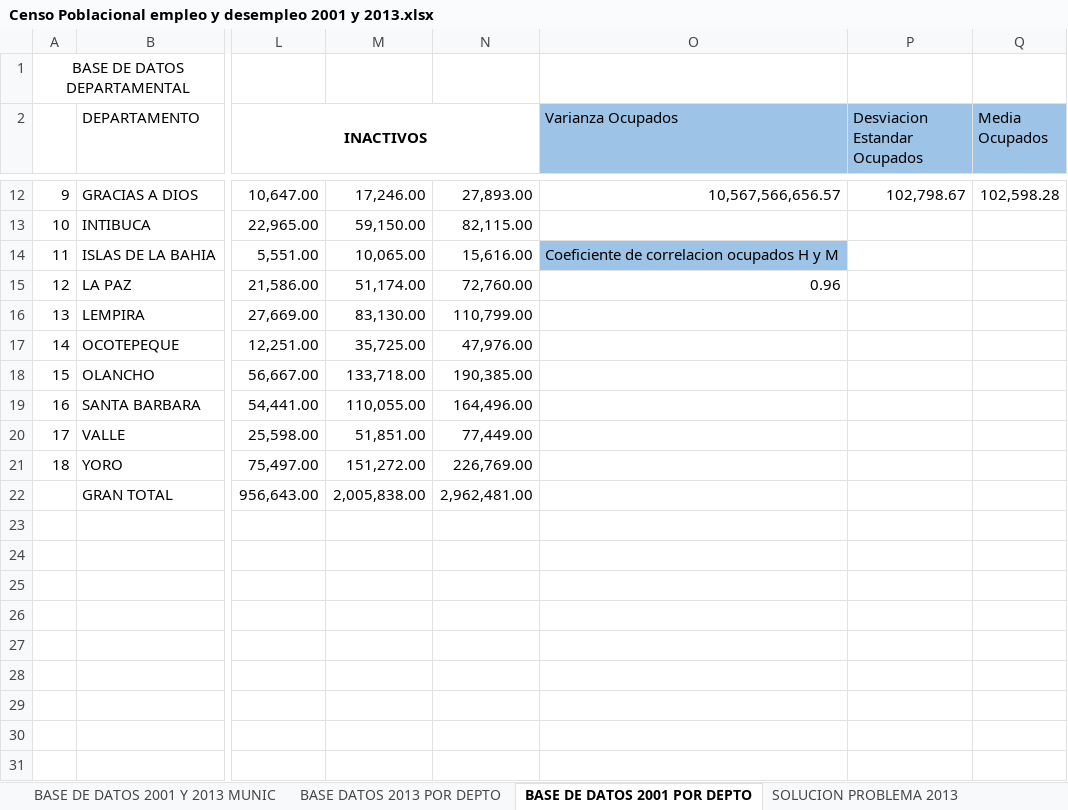
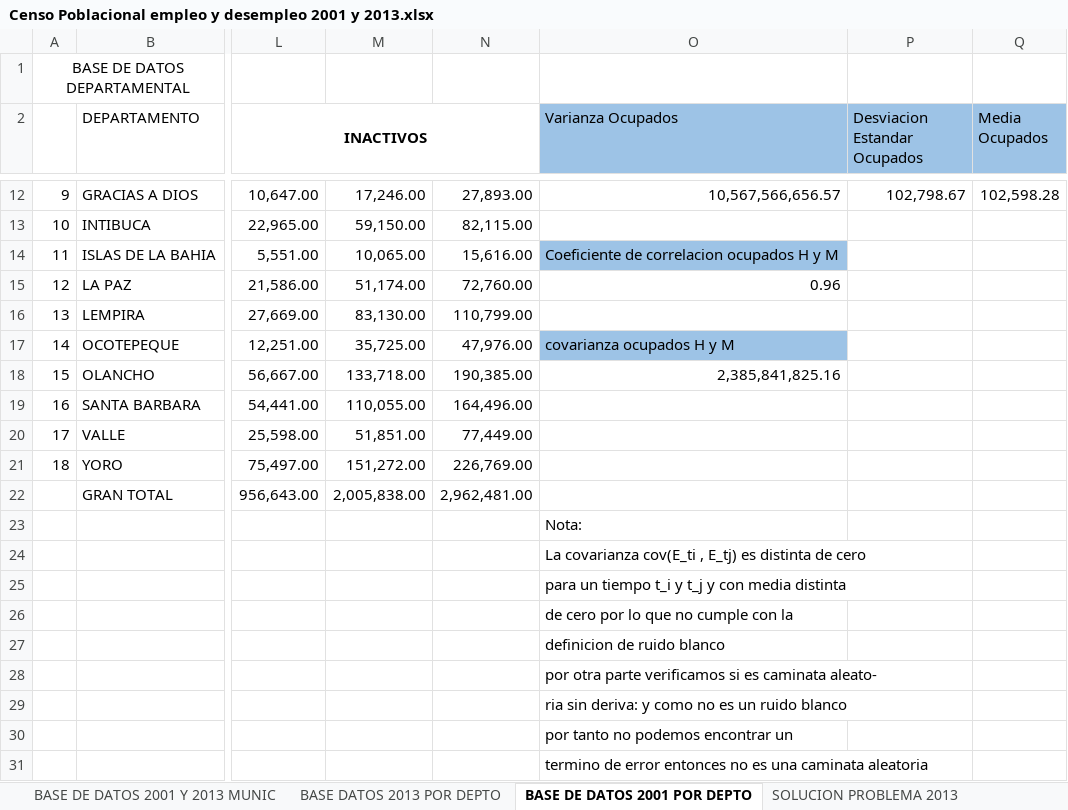
Before and after one commit to Jinestroz/Proyecto_investigacion_semiario, an Excel workbook: Censo Poblacional empleo y desempleo 2001 y 2013.xlsx, sheet BASE DE DATOS 2001 POR DEPTO, drawn as a sheet; only a part is shown, gaps mark what is left out; values as stored, in another font and other column widths than the file's, no borders; table styles not drawn; rows hold the shown columns only; the diff names each change by its address in the sheet, - before the commit and + after, or states it on an @@ line.

Commit message:
agregue una tabla
agregue una descripción de como calcular un ruido blanco y ver si hay una caminata aleatoria sin deriva sobre la población de ocupados H y M

```diff
--- a/Censo Poblacional empleo y desempleo 2001 y 2013.xlsx (sheet BASE DE DATOS 2001 POR DEPTO)
+++ b/Censo Poblacional empleo y desempleo 2001 y 2013.xlsx (sheet BASE DE DATOS 2001 POR DEPTO)
-O17 (Varianza Ocupados): (empty)
+O17 (Varianza Ocupados): covarianza ocupados H y M
-O17 fill: none
+O17 fill: #9DC3E6
-O18 (Varianza Ocupados): (empty)
+O18 (Varianza Ocupados): 2,385,841,825.16
+row 23:  |  |  |  |  | Nota:
+row 24:  |  |  |  |  | La covarianza cov(E_ti , E_tj) es distinta de cero
+row 25:  |  |  |  |  | para un tiempo t_i y t_j y con media distinta
+row 26:  |  |  |  |  | de cero por lo que no cumple con la
+row 27:  |  |  |  |  | definicion de ruido blanco
+row 28:  |  |  |  |  | por otra parte verificamos si es caminata aleato-
+row 29:  |  |  |  |  | ria sin deriva: y como no es un ruido blanco
+row 30:  |  |  |  |  | por tanto no podemos encontrar un
+row 31:  |  |  |  |  | termino de error entonces no es una caminata aleatoria
```
Also changed, not shown: sheet SOLUCION PROBLEMA 2013, sheet BASE DATOS 2013 POR DEPTO, sheet SOLUCION PROBLEMA 2001, formulas that keep their value, 1 other file.
